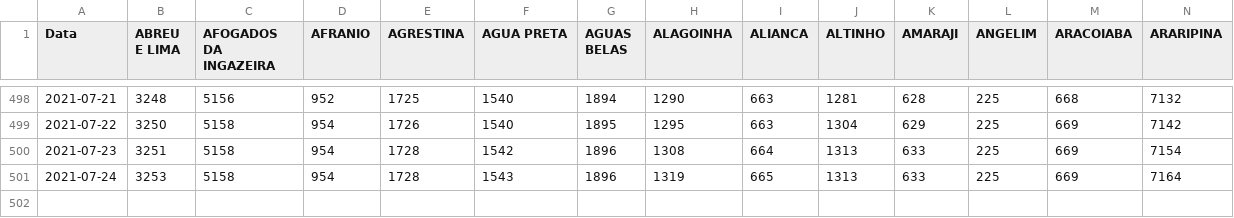
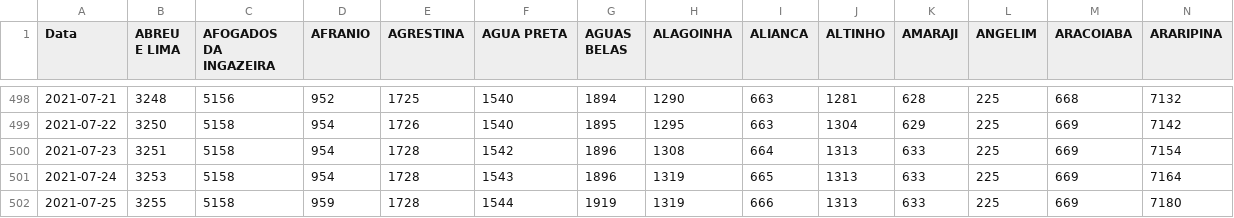
Before and after one commit to edneide/covid-19_Pernambuco, a CSV file: total_cases_PE.csv, drawn as a sheet; only a part is shown, gaps mark what is left out; rows hold the shown columns only; the diff names each change by its address in the sheet, - before the commit and + after, or states it on an @@ line.

```diff
--- a/total_cases_PE.csv
+++ b/total_cases_PE.csv
+row 502: 2021-07-25 | 3255 | 5158 | 959 | 1728 | 1544 | 1919 | 1319 | 666 | 1313 | 633 | 225 | 669 | 7180
```
Also changed, not shown: novos_casos_PE.csv, novos_obitos_pe.csv, 1 other file.
